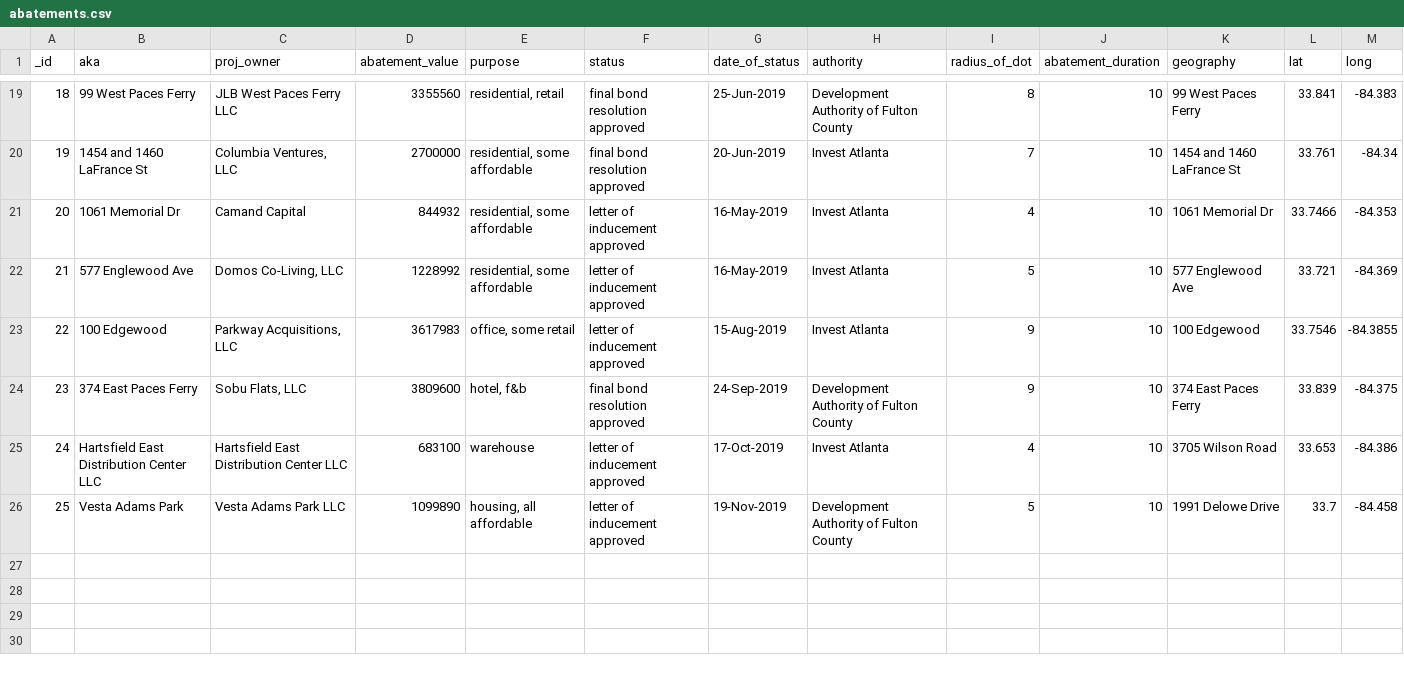
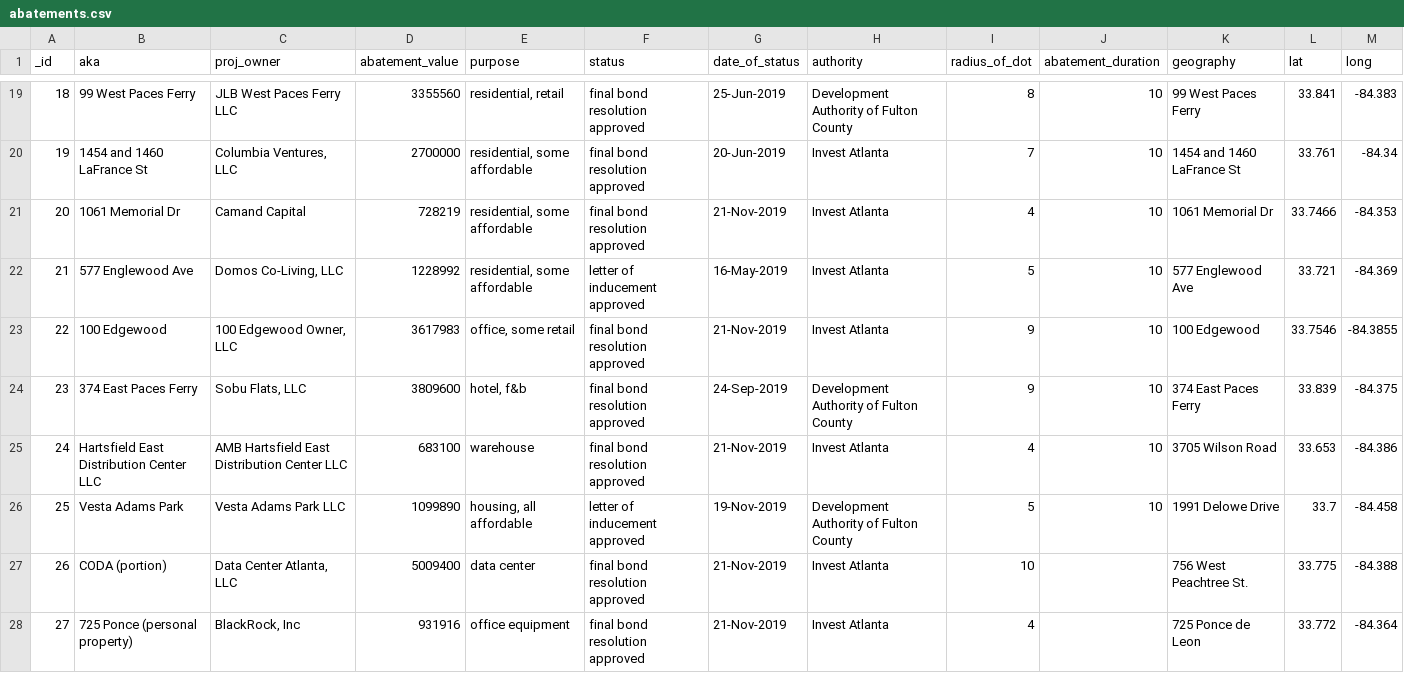
Before and after one commit to saportareport/tax-discounts, a CSV file: static/abatements.csv, drawn as a sheet; only a part is shown, gaps mark what is left out.

Commit message:
Add files via upload
Update with IA activity of Nov. 21

```diff
--- a/static/abatements.csv
+++ b/static/abatements.csv
@@ -20,7 +20,9 @@ _id,aka,proj_owner,abatement_value,purpose,status,date_of_status,authority,radiu
 19,1454 and 1460 LaFrance St,"Columbia Ventures, LLC",2700000,"residential, some affordable",final bond resolution approved,20-Jun-2019,Invest Atlanta,7,10,1454 and 1460 LaFrance St,33.761,-84.34
-20,1061 Memorial Dr,Camand Capital,844932,"residential, some affordable",letter of inducement approved,16-May-2019,Invest Atlanta,4,10,1061 Memorial Dr,33.7466,-84.353
+20,1061 Memorial Dr,Camand Capital,728219,"residential, some affordable",final bond resolution approved,21-Nov-2019,Invest Atlanta,4,10,1061 Memorial Dr,33.7466,-84.353
 21,577 Englewood Ave,"Domos Co-Living, LLC",1228992,"residential, some affordable",letter of inducement approved,16-May-2019,Invest Atlanta,5,10,577 Englewood Ave,33.721,-84.369
-22,100 Edgewood,"Parkway Acquisitions, LLC",3617983,"office, some retail",letter of inducement approved,15-Aug-2019,Invest Atlanta,9,10,100 Edgewood,33.7546,-84.3855
+22,100 Edgewood,"100 Edgewood Owner, LLC",3617983,"office, some retail",final bond resolution approved,21-Nov-2019,Invest Atlanta,9,10,100 Edgewood,33.7546,-84.3855
 23,374 East Paces Ferry,"Sobu Flats, LLC",3809600,"hotel, f&b",final bond resolution approved,24-Sep-2019,Development Authority of Fulton County,9,10,374 East Paces Ferry,33.839,-84.375
-24,Hartsfield East Distribution Center LLC,Hartsfield East Distribution Center LLC,683100,warehouse,letter of inducement approved,17-Oct-2019,Invest Atlanta,4,10,3705 Wilson Road,33.653,-84.386
+24,Hartsfield East Distribution Center LLC,AMB Hartsfield East Distribution Center LLC,683100,warehouse,final bond resolution approved,21-Nov-2019,Invest Atlanta,4,10,3705 Wilson Road,33.653,-84.386
 25,Vesta Adams Park,Vesta Adams Park LLC,1099890,"housing, all affordable",letter of inducement approved,19-Nov-2019,Development Authority of Fulton County,5,10,1991 Delowe Drive,33.7,-84.458
+26,CODA (portion),"Data Center Atlanta, LLC",5009400,data center,final bond resolution approved,21-Nov-2019,Invest Atlanta,10,,756 West Peachtree St.,33.775,-84.388
+27,725 Ponce (personal property),"BlackRock, Inc",931916,office equipment,final bond resolution approved,21-Nov-2019,Invest Atlanta,4,,725 Ponce de Leon,33.772,-84.364
```
